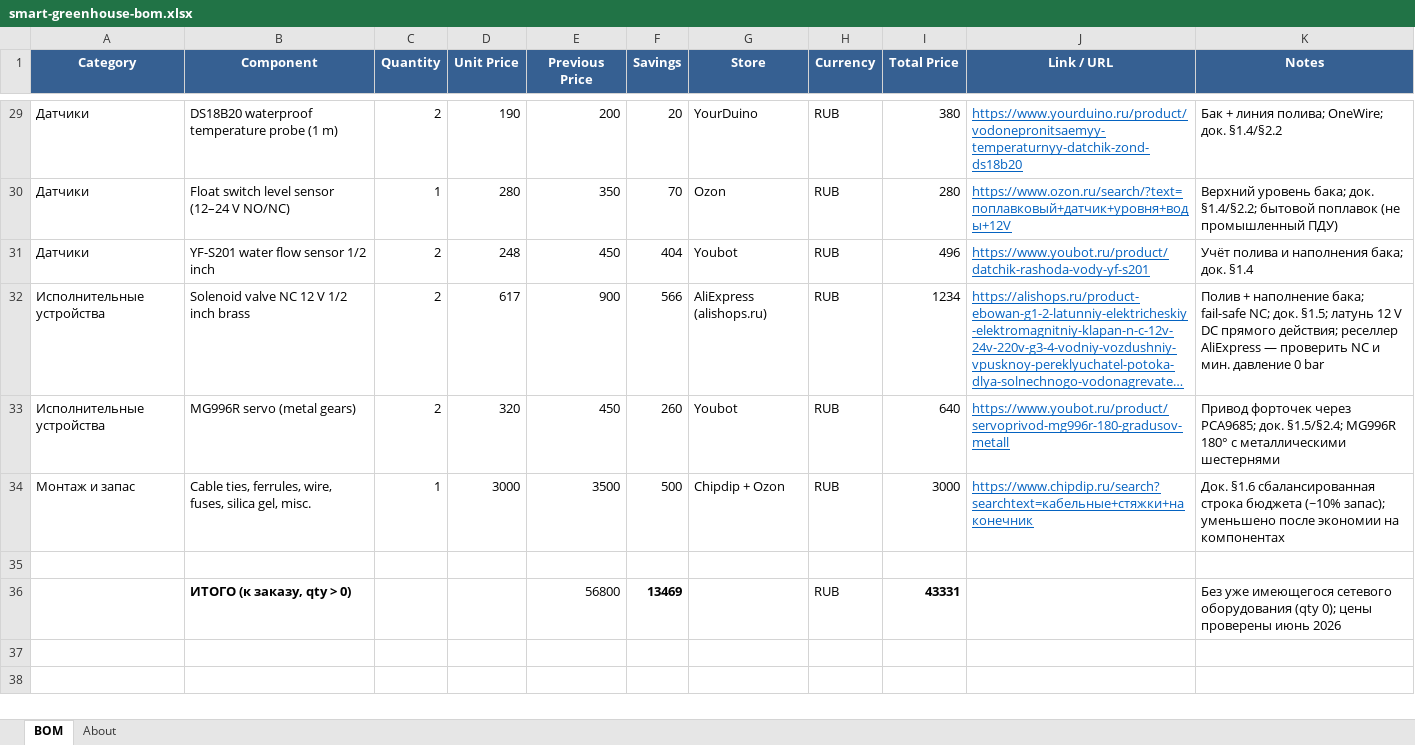
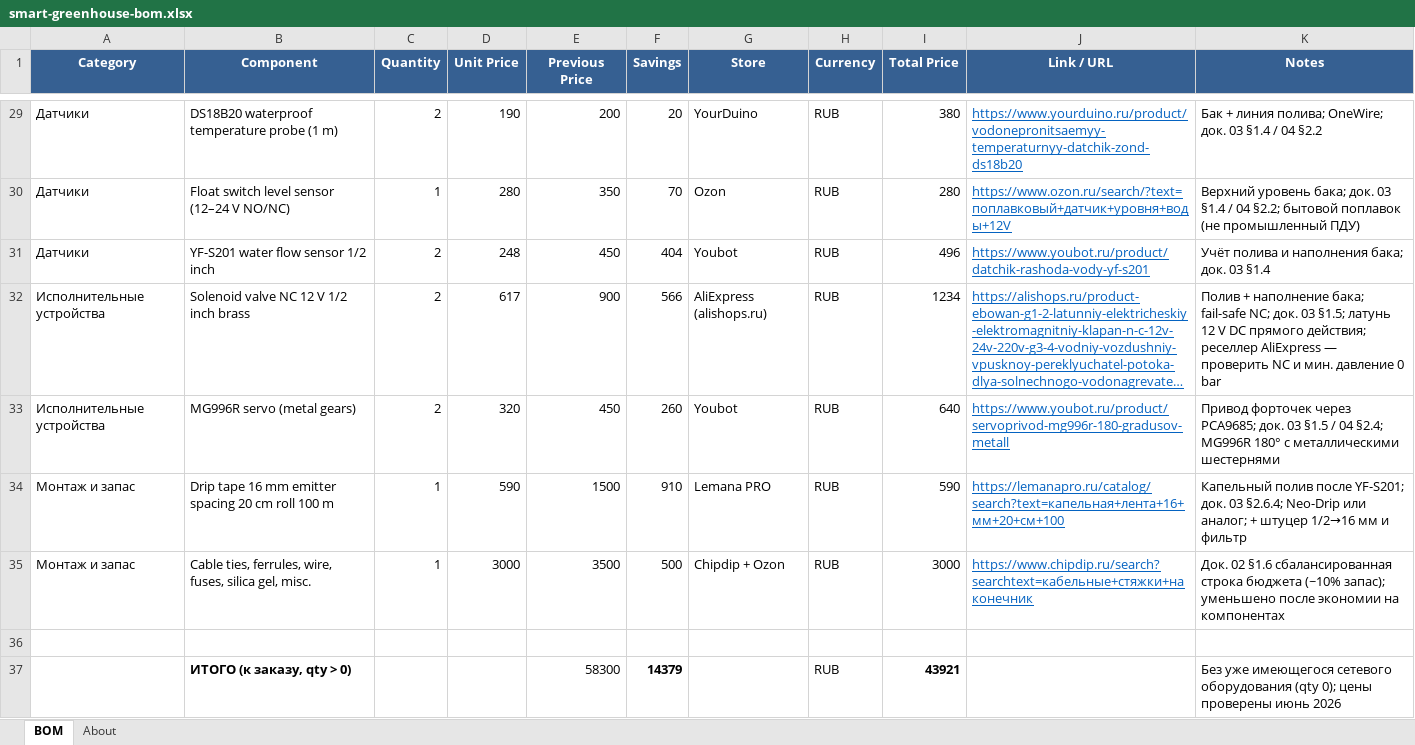
Before and after one commit to TiunovNN/smart-greenhouse, an Excel workbook: docs/smart-greenhouse-bom.xlsx, sheet BOM, drawn as a sheet; only a part is shown, gaps mark what is left out; long unchanged cells end in …; values as stored, in another font and other column widths than the file's, no borders; addresses are those after the commit; the diff covers the shown part only; the diff names each change by its address in the sheet, - before the commit and + after, or states it on an @@ line.

```diff
--- a/docs/smart-greenhouse-bom.xlsx (sheet BOM)
+++ b/docs/smart-greenhouse-bom.xlsx (sheet BOM)
-K29 (Notes): …OneWire; док. §1.4/§2.2
+K29 (Notes): …OneWire; док. 03 §1.4 / 04 §2.2
-K30 (Notes): …бака; док. §1.4/§2.2; бытовой поплавок…
+K30 (Notes): …бака; док. 03 §1.4 / 04 §2.2; бытовой поплавок…
-K31 (Notes): Учёт полива и наполнения бака; док. §1.4
+K31 (Notes): Учёт полива и наполнения бака; док. 03 §1.4
-K32 (Notes): …NC; док. §1.5; латунь…
+K32 (Notes): …NC; док. 03 §1.5; латунь…
-K33 (Notes): …PCA9685; док. §1.5/§2.4; MG996R 180°…
+K33 (Notes): …PCA9685; док. 03 §1.5 / 04 §2.4; MG996R 180°…
+row 34: Монтаж и запас | Drip tape 16 mm emitter spacing 20 cm roll 100 m | 1 | 590 | 1500 | 910 | Lemana PRO | RUB | 590 | https://lemanapro.ru/catalog/search?text=капельная+лента+16+мм+20+см+100 | Капельный полив после YF-S201; док. 03 §2.6.4; Neo-Drip или аналог; + штуцер 1/2→16 мм и фильтр
-K35 (Notes): Док. §1.6 сбалансированная…
+K35 (Notes): Док. 02 §1.6 сбалансированная…
-E37 (Previous Price): 56800
+E37 (Previous Price): 58300
-F37 (Savings): 13469
+F37 (Savings): 14379
-I37 (Total Price): 43331
+I37 (Total Price): 43921
```
Also changed, not shown: 27 edited cells elsewhere in this sheet, sheet About, 10 other files.
